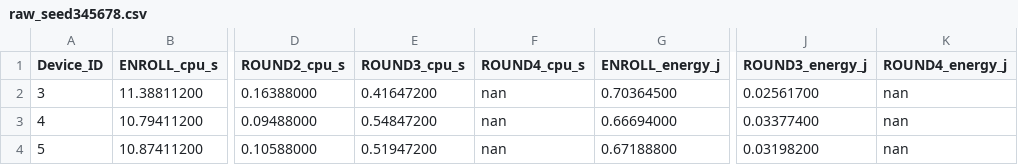
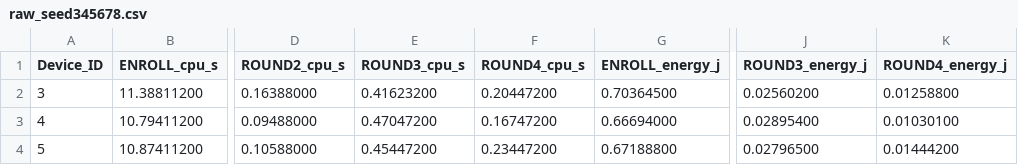
Before and after one commit to arpenaz-28/Codes-For-COOJA, a CSV file: Base-Scheme/Simulation-Results/Desync/csv/raw_seed345678.csv, drawn as a sheet; only a part is shown, gaps mark what is left out; the diff names each change by its address in the sheet, - before the commit and + after, or states it on an @@ line.

```diff
--- a/Base-Scheme/Simulation-Results/Desync/csv/raw_seed345678.csv
+++ b/Base-Scheme/Simulation-Results/Desync/csv/raw_seed345678.csv
-E2 (ROUND3_cpu_s): 0.41647200
+E2 (ROUND3_cpu_s): 0.41623200
-F2 (ROUND4_cpu_s): nan
+F2 (ROUND4_cpu_s): 0.20447200
-J2 (ROUND3_energy_j): 0.02561700
+J2 (ROUND3_energy_j): 0.02560200
-K2 (ROUND4_energy_j): nan
+K2 (ROUND4_energy_j): 0.01258800
-E3 (ROUND3_cpu_s): 0.54847200
+E3 (ROUND3_cpu_s): 0.47047200
-F3 (ROUND4_cpu_s): nan
+F3 (ROUND4_cpu_s): 0.16747200
-J3 (ROUND3_energy_j): 0.03377400
+J3 (ROUND3_energy_j): 0.02895400
-K3 (ROUND4_energy_j): nan
+K3 (ROUND4_energy_j): 0.01030100
-E4 (ROUND3_cpu_s): 0.51947200
+E4 (ROUND3_cpu_s): 0.45447200
-F4 (ROUND4_cpu_s): nan
+F4 (ROUND4_cpu_s): 0.23447200
-J4 (ROUND3_energy_j): 0.03198200
+J4 (ROUND3_energy_j): 0.02796500
-K4 (ROUND4_energy_j): nan
+K4 (ROUND4_energy_j): 0.01444200
```
Also changed, not shown: Base-Scheme/Simulation-Results/Desync/csv/raw_seed123456.csv, Base-Scheme/Simulation-Results/Desync/csv/raw_seed234567.csv, 13 other files.
